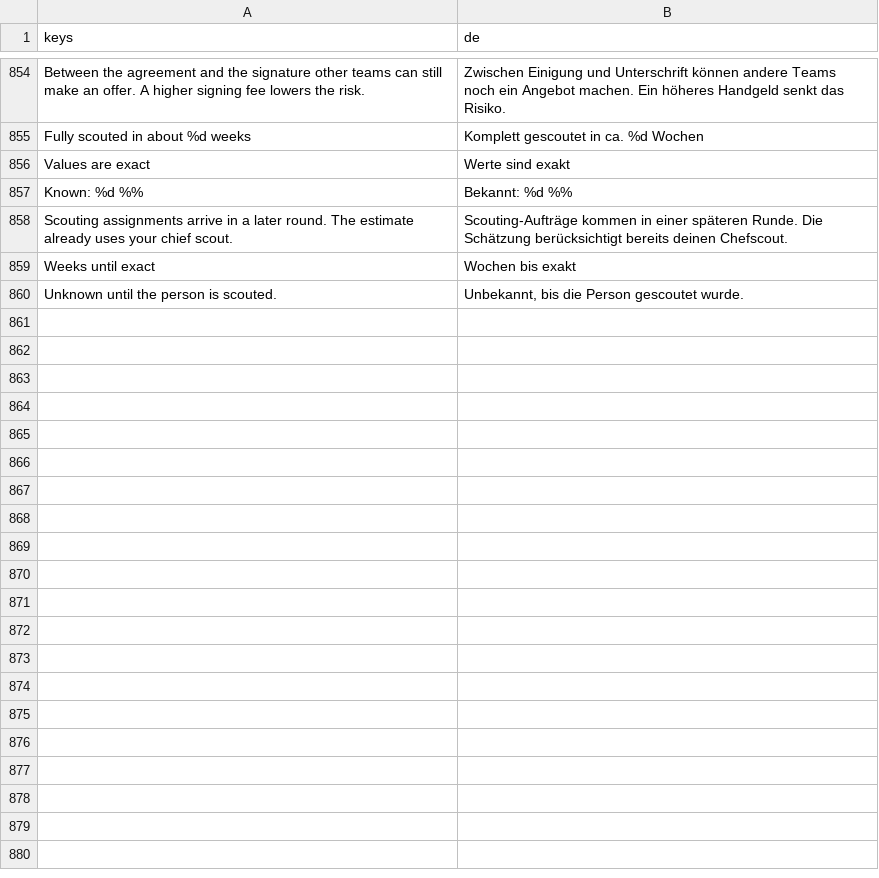
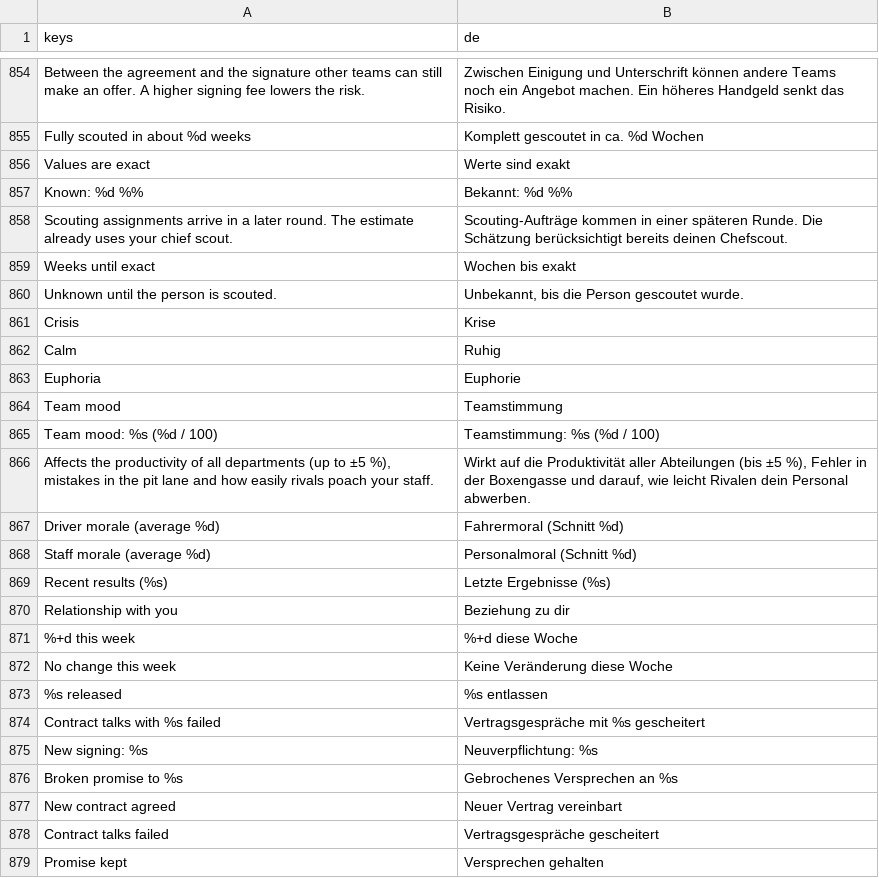
Before and after one commit to ProchaLu/race-race, a CSV file: i18n/strings.csv, drawn as a sheet; only a part is shown, gaps mark what is left out; the diff covers the shown part only; the diff names each change by its address in the sheet, - before the commit and + after, or states it on an @@ line.

Commit message:
feat: Add weekend simulation setup and mood gauge UI
- Implemented WeekendSetup class for managing weekend simulations, including car setup and performance rolling.
- Introduced sim_lab tool for running multiple weekend simulations and measuring performance against targets.
- Added MoodGauge component to visually represent team mood with a half-circle gauge.
- Enhanced home screen to display team mood alongside driver and standings cards.
- Updated market screen layout for better readability and adjusted preview slot size.
- Improved app shell top bar to include team mood information with a meter and tooltip breakdown.
- Added new UI styles for mood representation and adjusted existing styles for consistency.

```diff
--- a/i18n/strings.csv
+++ b/i18n/strings.csv
+row 861: Crisis | Krise
+row 862: Calm | Ruhig
+row 863: Euphoria | Euphorie
+row 864: Team mood | Teamstimmung
+row 865: Team mood: %s (%d / 100) | Teamstimmung: %s (%d / 100)
+row 866: Affects the productivity of all departments (up to ±5 %), mistakes in the pit lane and how easily rivals poach your staff. | Wirkt auf die Produktivität aller Abteilungen (bis ±5 %), Fehler in der Boxengasse und darauf, wie leicht Rivalen dein Personal abwerben.
+row 867: Driver morale (average %d) | Fahrermoral (Schnitt %d)
+row 868: Staff morale (average %d) | Personalmoral (Schnitt %d)
+row 869: Recent results (%s) | Letzte Ergebnisse (%s)
+row 870: Relationship with you | Beziehung zu dir
+row 871: %+d this week | %+d diese Woche
+row 872: No change this week | Keine Veränderung diese Woche
+row 873: %s released | %s entlassen
+row 874: Contract talks with %s failed | Vertragsgespräche mit %s gescheitert
+row 875: New signing: %s | Neuverpflichtung: %s
+row 876: Broken promise to %s | Gebrochenes Versprechen an %s
+row 877: New contract agreed | Neuer Vertrag vereinbart
+row 878: Contract talks failed | Vertragsgespräche gescheitert
+row 879: Promise kept | Versprechen gehalten
```
Also changed, not shown: 11 added rows elsewhere in this file, 49 other files.
